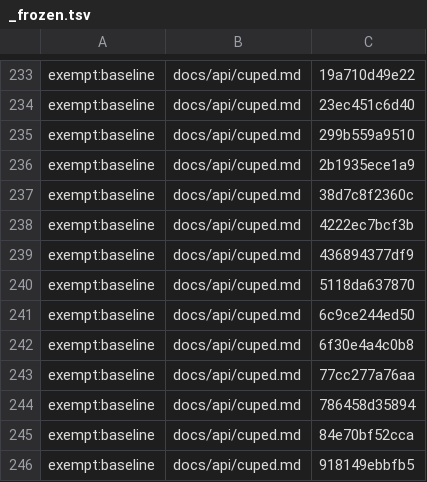
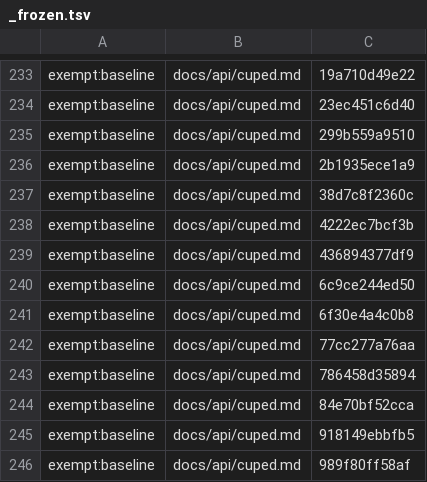
Before and after one commit to Controlvar/controlvar, a TSV file: docs/_claims/_frozen.tsv, drawn as a sheet; only a part is shown, gaps mark what is left out; the shorter side is filled out with more unchanged rows.

```diff
--- a/docs/_claims/_frozen.tsv
+++ b/docs/_claims/_frozen.tsv
@@ -239,3 +239,2 @@ exempt:baseline	docs/api/cuped.md	4222ec7bcf3b
 exempt:baseline	docs/api/cuped.md	436894377df9
-exempt:baseline	docs/api/cuped.md	5118da637870
 exempt:baseline	docs/api/cuped.md	6c9ce244ed50
```
Also changed, not shown: 3 other files.
